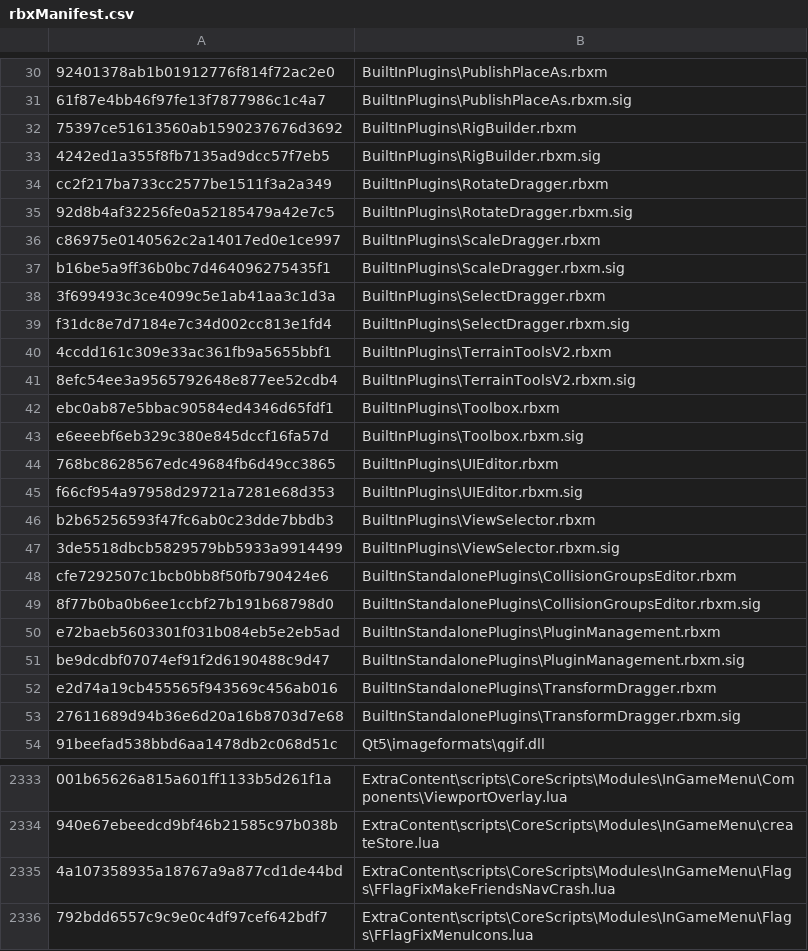
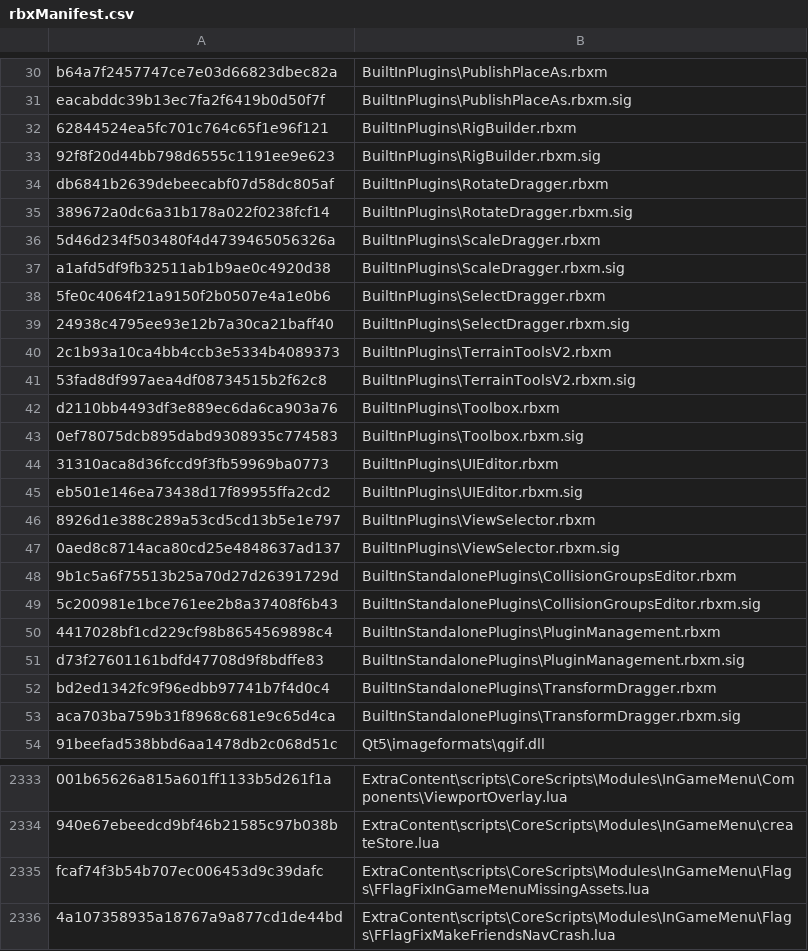
Before and after one commit to nutterthanos/Roblox-Client-Tracker, a CSV file: rbxManifest.csv, drawn as a sheet; only a part is shown, gaps mark what is left out; the shorter side is filled out with more unchanged rows; the diff covers the shown part only; the diff names each change by its address in the sheet, - before the commit and + after, or states it on an @@ line.

```diff
--- a/rbxManifest.csv
+++ b/rbxManifest.csv
-A30: 92401378ab1b01912776f814f72ac2e0
+A30: b64a7f2457747ce7e03d66823dbec82a
-A31: 61f87e4bb46f97fe13f7877986c1c4a7
+A31: eacabddc39b13ec7fa2f6419b0d50f7f
-A32: 75397ce51613560ab1590237676d3692
+A32: 62844524ea5fc701c764c65f1e96f121
-A33: 4242ed1a355f8fb7135ad9dcc57f7eb5
+A33: 92f8f20d44bb798d6555c1191ee9e623
-A34: cc2f217ba733cc2577be1511f3a2a349
+A34: db6841b2639debeecabf07d58dc805af
-A35: 92d8b4af32256fe0a52185479a42e7c5
+A35: 389672a0dc6a31b178a022f0238fcf14
-A36: c86975e0140562c2a14017ed0e1ce997
+A36: 5d46d234f503480f4d4739465056326a
-A37: b16be5a9ff36b0bc7d464096275435f1
+A37: a1afd5df9fb32511ab1b9ae0c4920d38
-A38: 3f699493c3ce4099c5e1ab41aa3c1d3a
+A38: 5fe0c4064f21a9150f2b0507e4a1e0b6
-A39: f31dc8e7d7184e7c34d002cc813e1fd4
+A39: 24938c4795ee93e12b7a30ca21baff40
-A40: 4ccdd161c309e33ac361fb9a5655bbf1
+A40: 2c1b93a10ca4bb4ccb3e5334b4089373
-A41: 8efc54ee3a9565792648e877ee52cdb4
+A41: 53fad8df997aea4df08734515b2f62c8
-A42: ebc0ab87e5bbac90584ed4346d65fdf1
+A42: d2110bb4493df3e889ec6da6ca903a76
-A43: e6eeebf6eb329c380e845dccf16fa57d
+A43: 0ef78075dcb895dabd9308935c774583
-A44: 768bc8628567edc49684fb6d49cc3865
+A44: 31310aca8d36fccd9f3fb59969ba0773
-A45: f66cf954a97958d29721a7281e68d353
+A45: eb501e146ea73438d17f89955ffa2cd2
-A46: b2b65256593f47fc6ab0c23dde7bbdb3
+A46: 8926d1e388c289a53cd5cd13b5e1e797
-A47: 3de5518dbcb5829579bb5933a9914499
+A47: 0aed8c8714aca80cd25e4848637ad137
-A48: cfe7292507c1bcb0bb8f50fb790424e6
+A48: 9b1c5a6f75513b25a70d27d26391729d
-A49: 8f77b0ba0b6ee1ccbf27b191b68798d0
+A49: 5c200981e1bce761ee2b8a37408f6b43
-A50: e72baeb5603301f031b084eb5e2eb5ad
+A50: 4417028bf1cd229cf98b8654569898c4
-A51: be9dcdbf07074ef91f2d6190488c9d47
+A51: d73f27601161bdfd47708d9f8bdffe83
-A52: e2d74a19cb455565f943569c456ab016
+A52: bd2ed1342fc9f96edbb97741b7f4d0c4
-A53: 27611689d94b36e6d20a16b8703d7e68
+A53: aca703ba759b31f8968c681e9c65d4ca
+row 2335: fcaf74f3b54b707ec006453d9c39dafc | ExtraContent\scripts\CoreScripts\Modules\InGameMenu\Flags\FFlagFixInGameMenuMissingAssets.lua
```
Also changed, not shown: 36 edited cells elsewhere in this file, rbxPkgManifest.csv, 8 other files.
